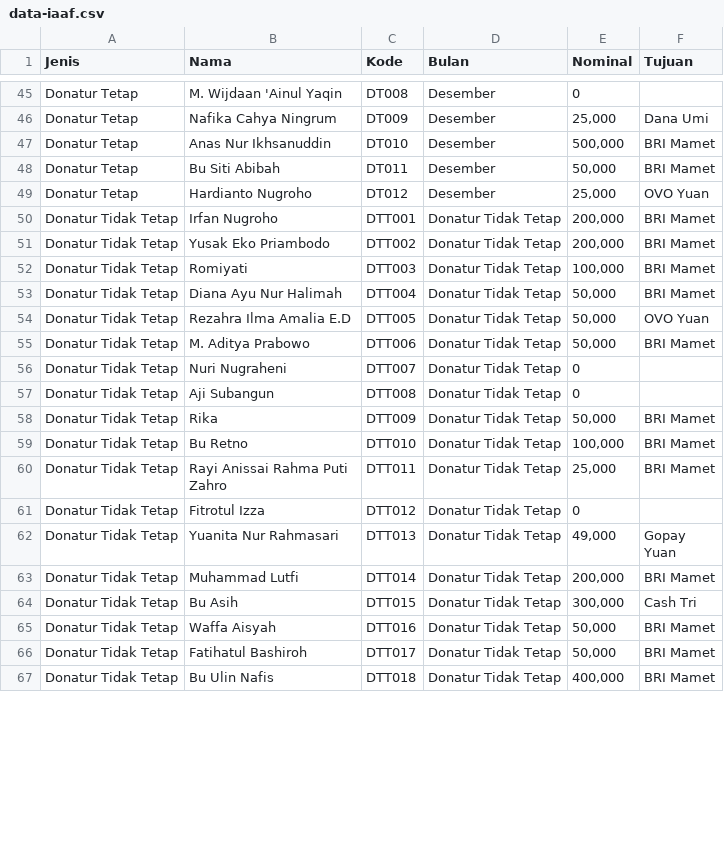
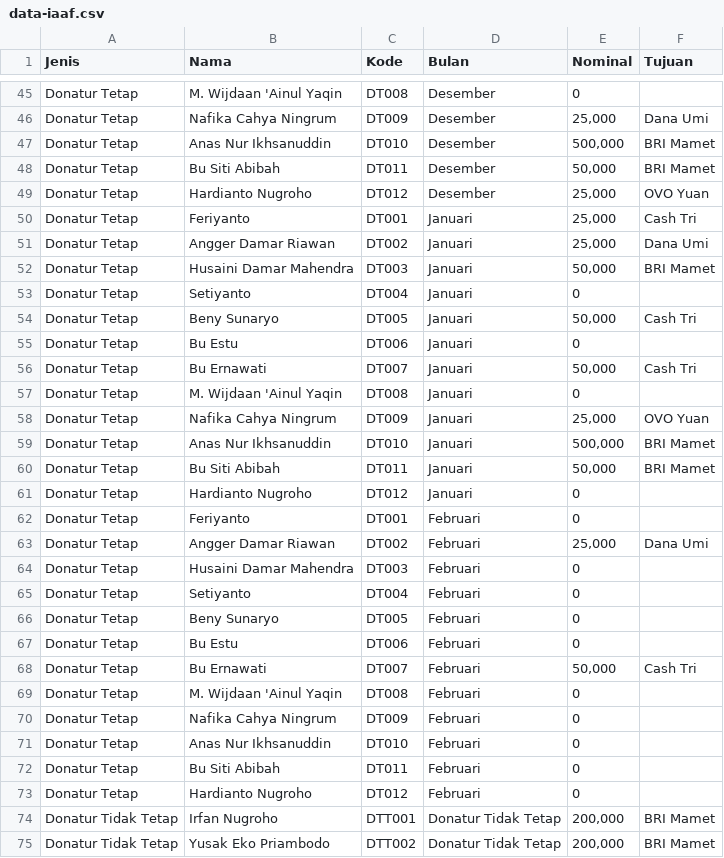
Before and after one commit to feriyantosrb/IAAF, a CSV file: data-iaaf.csv, drawn as a sheet; only a part is shown, gaps mark what is left out; the shorter side is filled out with more unchanged rows; the diff covers the shown part only.

Commit message:
Add files via upload

```diff
--- a/data-iaaf.csv
+++ b/data-iaaf.csv
@@ -49,2 +49,26 @@ Donatur Tetap,Bu Siti Abibah,DT011,Desember,"50,000",BRI Mamet
 Donatur Tetap,Hardianto Nugroho,DT012,Desember,"25,000",OVO Yuan
+Donatur Tetap,Feriyanto,DT001,Januari,"25,000",Cash Tri
+Donatur Tetap,Angger Damar Riawan,DT002,Januari,"25,000",Dana Umi
+Donatur Tetap,Husaini Damar Mahendra,DT003,Januari,"50,000",BRI Mamet
+Donatur Tetap,Setiyanto,DT004,Januari,0,
+Donatur Tetap,Beny Sunaryo,DT005,Januari,"50,000",Cash Tri
+Donatur Tetap,Bu Estu,DT006,Januari,0,
+Donatur Tetap,Bu Ernawati,DT007,Januari,"50,000",Cash Tri
+Donatur Tetap,M. Wijdaan 'Ainul Yaqin,DT008,Januari,0,
+Donatur Tetap,Nafika Cahya Ningrum,DT009,Januari,"25,000",OVO Yuan
+Donatur Tetap,Anas Nur Ikhsanuddin,DT010,Januari,"500,000",BRI Mamet
+Donatur Tetap,Bu Siti Abibah,DT011,Januari,"50,000",BRI Mamet
+Donatur Tetap,Hardianto Nugroho,DT012,Januari,0,
+Donatur Tetap,Feriyanto,DT001,Februari,0,
+Donatur Tetap,Angger Damar Riawan,DT002,Februari,"25,000",Dana Umi
+Donatur Tetap,Husaini Damar Mahendra,DT003,Februari,0,
+Donatur Tetap,Setiyanto,DT004,Februari,0,
+Donatur Tetap,Beny Sunaryo,DT005,Februari,0,
+Donatur Tetap,Bu Estu,DT006,Februari,0,
+Donatur Tetap,Bu Ernawati,DT007,Februari,"50,000",Cash Tri
+Donatur Tetap,M. Wijdaan 'Ainul Yaqin,DT008,Februari,0,
+Donatur Tetap,Nafika Cahya Ningrum,DT009,Februari,0,
+Donatur Tetap,Anas Nur Ikhsanuddin,DT010,Februari,0,
+Donatur Tetap,Bu Siti Abibah,DT011,Februari,0,
+Donatur Tetap,Hardianto Nugroho,DT012,Februari,0,
 Donatur Tidak Tetap,Irfan Nugroho,DTT001,Donatur Tidak Tetap,"200,000",BRI Mamet
```
Also changed, not shown: 1 added row and 15 edited cells elsewhere in this file.
